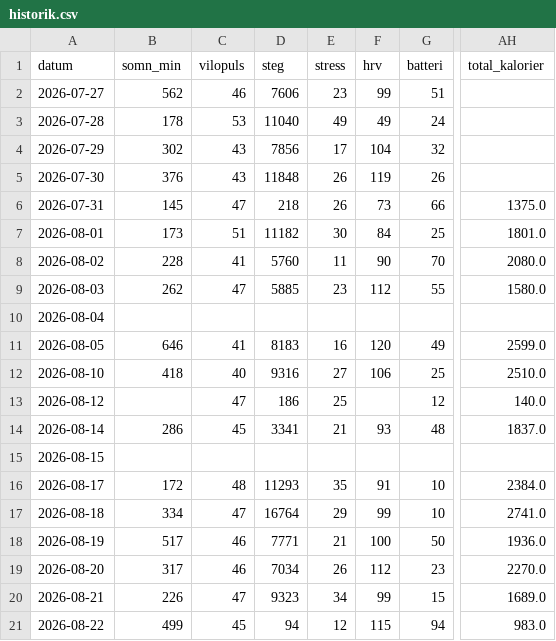
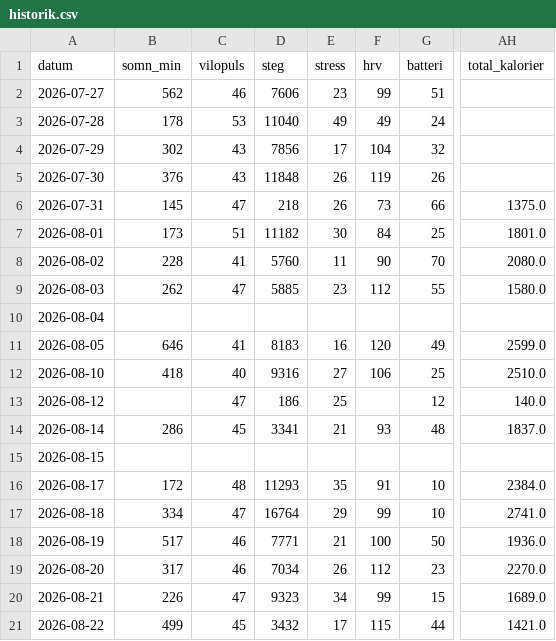
Before and after one commit to Lilmacke/Markus-hub-, a CSV file: historik.csv, drawn as a sheet; only a part is shown, gaps mark what is left out; the diff names each change by its address in the sheet, - before the commit and + after, or states it on an @@ line.

```diff
--- a/historik.csv
+++ b/historik.csv
-D21 (steg): 94
+D21 (steg): 3432
-E21 (stress): 12
+E21 (stress): 17
-G21 (batteri): 94
+G21 (batteri): 44
-AH21 (total_kalorier): 983.0
+AH21 (total_kalorier): 1421.0
```
Also changed, not shown: 1 other file.
